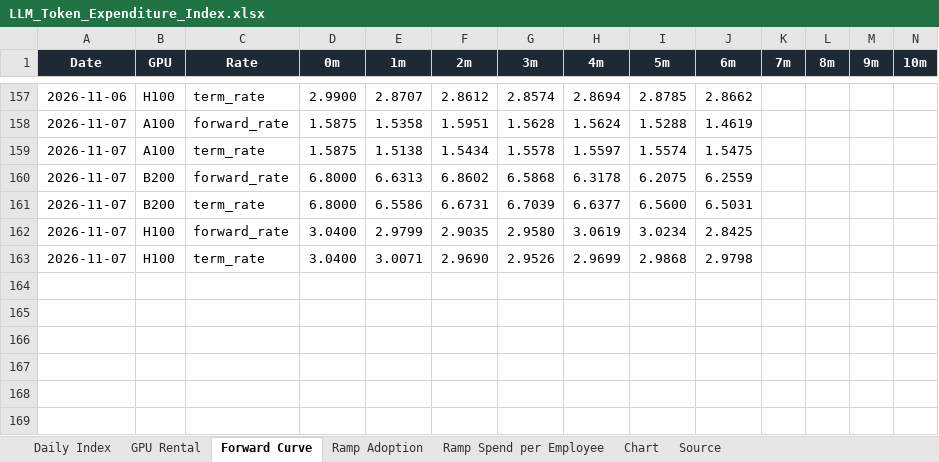
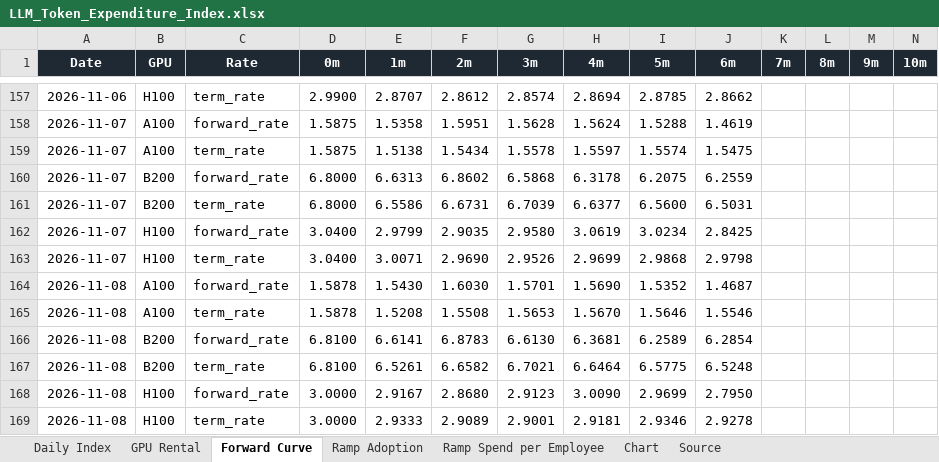
Before and after one commit to xcidjazz/silicon-data-tracker, an Excel workbook: LLM_Token_Expenditure_Index.xlsx, sheet Forward Curve, drawn as a sheet; only a part is shown, gaps mark what is left out; values as stored, in another font and other column widths than the file's, no borders; rows hold the shown columns only; the diff names each change by its address in the sheet, - before the commit and + after, or states it on an @@ line.

```diff
--- a/LLM_Token_Expenditure_Index.xlsx (sheet Forward Curve)
+++ b/LLM_Token_Expenditure_Index.xlsx (sheet Forward Curve)
+row 164: 2026-11-08 | A100 | forward_rate | 1.5878 | 1.5430 | 1.6030 | 1.5701 | 1.5690 | 1.5352 | 1.4687
+row 165: 2026-11-08 | A100 | term_rate | 1.5878 | 1.5208 | 1.5508 | 1.5653 | 1.5670 | 1.5646 | 1.5546
+row 166: 2026-11-08 | B200 | forward_rate | 6.8100 | 6.6141 | 6.8783 | 6.6130 | 6.3681 | 6.2589 | 6.2854
+row 167: 2026-11-08 | B200 | term_rate | 6.8100 | 6.5261 | 6.6582 | 6.7021 | 6.6464 | 6.5775 | 6.5248
+row 168: 2026-11-08 | H100 | forward_rate | 3.0000 | 2.9167 | 2.8680 | 2.9123 | 3.0090 | 2.9699 | 2.7950
+row 169: 2026-11-08 | H100 | term_rate | 3.0000 | 2.9333 | 2.9089 | 2.9001 | 2.9181 | 2.9346 | 2.9278
```
Also changed, not shown: sheet Source, sheet GPU Rental, 3 other files.
